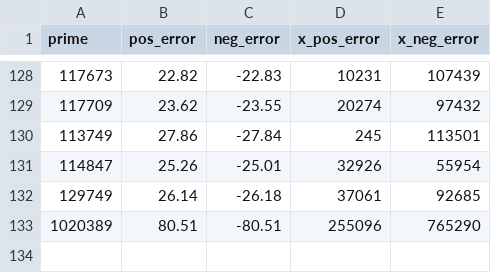
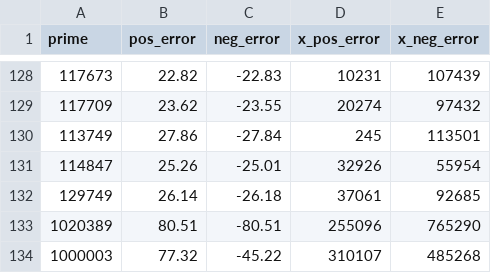
Before and after one commit to jcheigh/Thesis, a CSV file: data.csv, drawn as a sheet; only a part is shown, gaps mark what is left out; the diff names each change by its address in the sheet, - before the commit and + after, or states it on an @@ line.

Commit message:
tons of data analysis

```diff
--- a/data.csv
+++ b/data.csv
+row 134: 1000003 | 77.32 | -45.22 | 310107 | 485268
```
Also changed, not shown: 6 other files.
